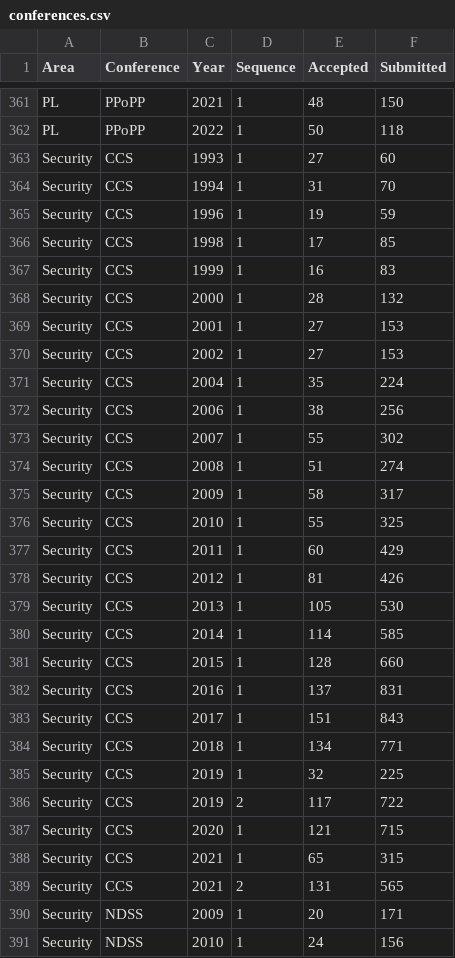
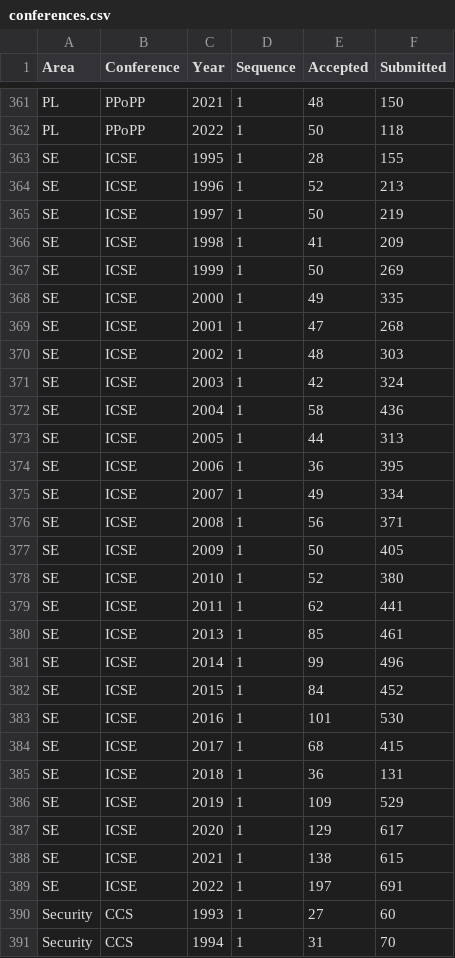
Before and after one commit to emeryberger/csconferences, a CSV file: conferences.csv, drawn as a sheet; only a part is shown, gaps mark what is left out; the shorter side is filled out with more unchanged rows.

```diff
--- a/conferences.csv
+++ b/conferences.csv
@@ -362,2 +362,29 @@ PL,PPoPP,2021,1,48,150
 PL,PPoPP,2022,1,50,118
+SE,ICSE,1995,1,28,155
+SE,ICSE,1996,1,52,213
+SE,ICSE,1997,1,50,219
+SE,ICSE,1998,1,41,209
+SE,ICSE,1999,1,50,269
+SE,ICSE,2000,1,49,335
+SE,ICSE,2001,1,47,268
+SE,ICSE,2002,1,48,303
+SE,ICSE,2003,1,42,324
+SE,ICSE,2004,1,58,436
+SE,ICSE,2005,1,44,313
+SE,ICSE,2006,1,36,395
+SE,ICSE,2007,1,49,334
+SE,ICSE,2008,1,56,371
+SE,ICSE,2009,1,50,405
+SE,ICSE,2010,1,52,380
+SE,ICSE,2011,1,62,441
+SE,ICSE,2013,1,85,461
+SE,ICSE,2014,1,99,496
+SE,ICSE,2015,1,84,452
+SE,ICSE,2016,1,101,530
+SE,ICSE,2017,1,68,415
+SE,ICSE,2018,1,36,131
+SE,ICSE,2019,1,109,529
+SE,ICSE,2020,1,129,617
+SE,ICSE,2021,1,138,615
+SE,ICSE,2022,1,197,691
 Security,CCS,1993,1,27,60
```
Also changed, not shown: 28 other files.
